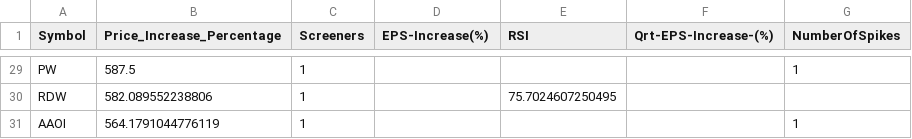
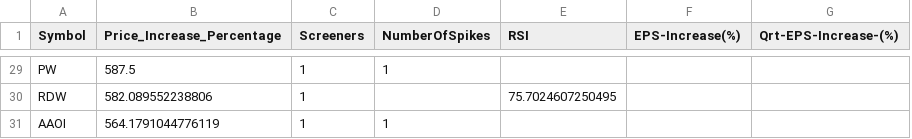
Before and after one commit to Mihaii2/Trader_Companion, a CSV file: flask_microservice_stocks_filterer/stocks_filtering_application/stocks_ranking_by_price.csv, drawn as a sheet; only a part is shown, gaps mark what is left out; removed rows and columns are numbered as before the commit, all else as after; the diff covers the shown part only; the diff names each change by its address in the sheet, - before the commit and + after, or states it on an @@ line.

```diff
--- a/flask_microservice_stocks_filterer/stocks_filtering_application/stocks_ranking_by_price.csv
+++ b/flask_microservice_stocks_filterer/stocks_filtering_application/stocks_ranking_by_price.csv
+column F (EPS-Increase(%)), empty
-column G (NumberOfSpikes), rows 29-31: 1 |  | 1
-D1: EPS-Increase(%)
+D1: NumberOfSpikes
-D29 (NumberOfSpikes): (empty)
+D29 (NumberOfSpikes): 1
-D31 (NumberOfSpikes): (empty)
+D31 (NumberOfSpikes): 1
```
Also changed, not shown: 14 edited cells elsewhere in this file, 17 other files.
